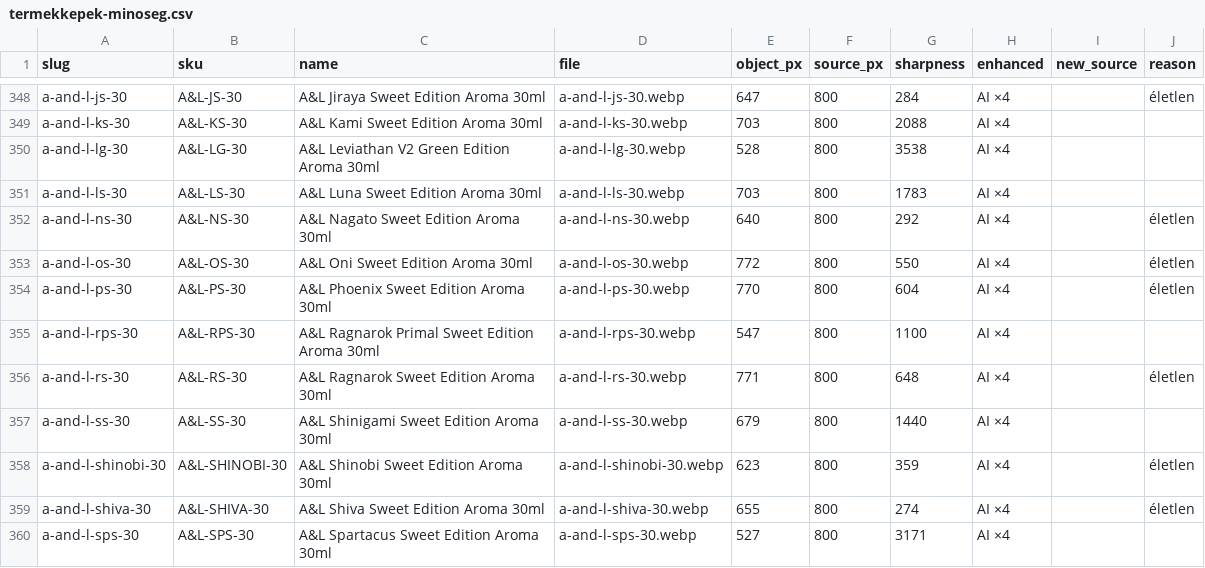
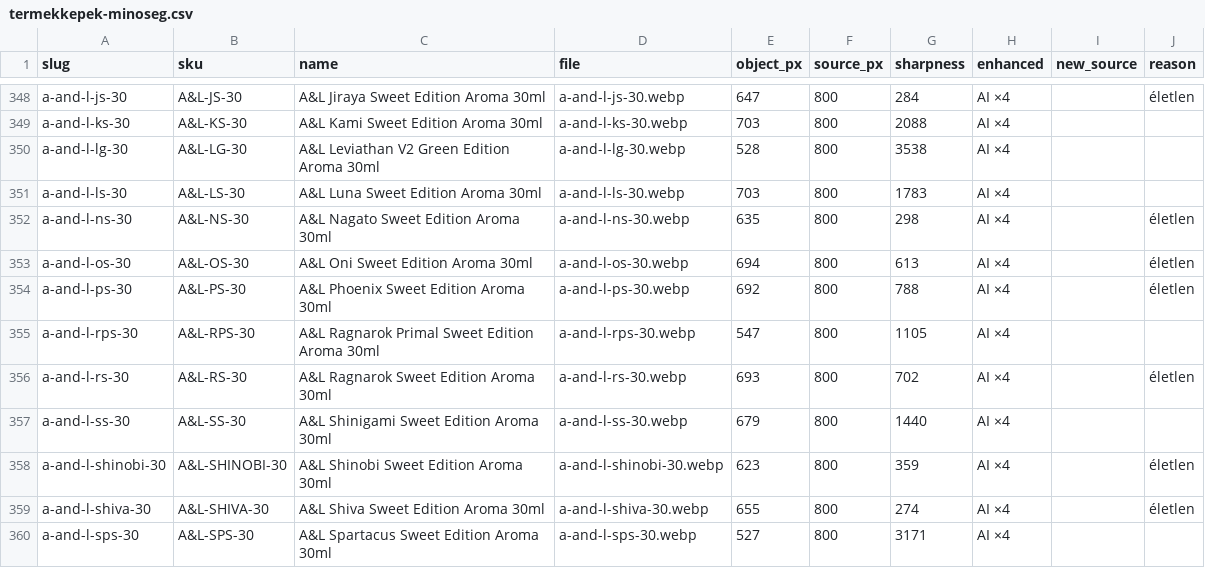
Before and after one commit to aronritok-sketch/frstvp, a CSV file: prototype/csv/termekkepek-minoseg.csv, drawn as a sheet; only a part is shown, gaps mark what is left out; the diff covers the shown part only.

```diff
--- a/prototype/csv/termekkepek-minoseg.csv
+++ b/prototype/csv/termekkepek-minoseg.csv
@@ -351,7 +351,7 @@ a-and-l-lg-30,A&L-LG-30,A&L Leviathan V2 Green Edition Aroma 30ml,a-and-l-lg-30.
 a-and-l-ls-30,A&L-LS-30,A&L Luna Sweet Edition Aroma 30ml,a-and-l-ls-30.webp,703,800,1783,AI ×4,,
-a-and-l-ns-30,A&L-NS-30,A&L Nagato Sweet Edition Aroma 30ml,a-and-l-ns-30.webp,640,800,292,AI ×4,,életlen
-a-and-l-os-30,A&L-OS-30,A&L Oni Sweet Edition Aroma 30ml,a-and-l-os-30.webp,772,800,550,AI ×4,,életlen
-a-and-l-ps-30,A&L-PS-30,A&L Phoenix Sweet Edition Aroma 30ml,a-and-l-ps-30.webp,770,800,604,AI ×4,,életlen
-a-and-l-rps-30,A&L-RPS-30,A&L Ragnarok Primal Sweet Edition Aroma 30ml,a-and-l-rps-30.webp,547,800,1100,AI ×4,,
-a-and-l-rs-30,A&L-RS-30,A&L Ragnarok Sweet Edition Aroma 30ml,a-and-l-rs-30.webp,771,800,648,AI ×4,,életlen
+a-and-l-ns-30,A&L-NS-30,A&L Nagato Sweet Edition Aroma 30ml,a-and-l-ns-30.webp,635,800,298,AI ×4,,életlen
+a-and-l-os-30,A&L-OS-30,A&L Oni Sweet Edition Aroma 30ml,a-and-l-os-30.webp,694,800,613,AI ×4,,életlen
+a-and-l-ps-30,A&L-PS-30,A&L Phoenix Sweet Edition Aroma 30ml,a-and-l-ps-30.webp,692,800,788,AI ×4,,életlen
+a-and-l-rps-30,A&L-RPS-30,A&L Ragnarok Primal Sweet Edition Aroma 30ml,a-and-l-rps-30.webp,547,800,1105,AI ×4,,
+a-and-l-rs-30,A&L-RS-30,A&L Ragnarok Sweet Edition Aroma 30ml,a-and-l-rs-30.webp,693,800,702,AI ×4,,életlen
 a-and-l-ss-30,A&L-SS-30,A&L Shinigami Sweet Edition Aroma 30ml,a-and-l-ss-30.webp,679,800,1440,AI ×4,,
```
Also changed, not shown: 26 edited cells elsewhere in this file, prototype/csv/termekkepek-forras-csere.csv, 23 other files.
